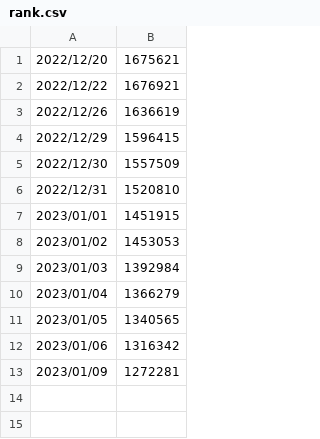
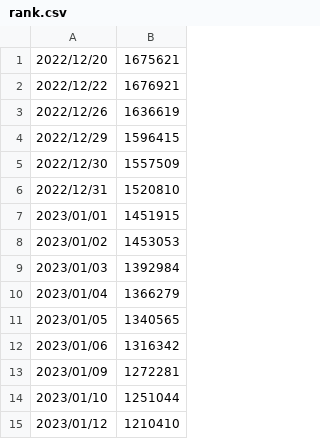
Before and after one commit to VictorDMor/leetcode, a CSV file: rank.csv, drawn as a sheet.

```diff
--- a/rank.csv
+++ b/rank.csv
@@ -13 +13,3 @@
 2023/01/09,1272281
+2023/01/10,1251044
+2023/01/12,1210410
```
Also changed, not shown: 1 other file.
